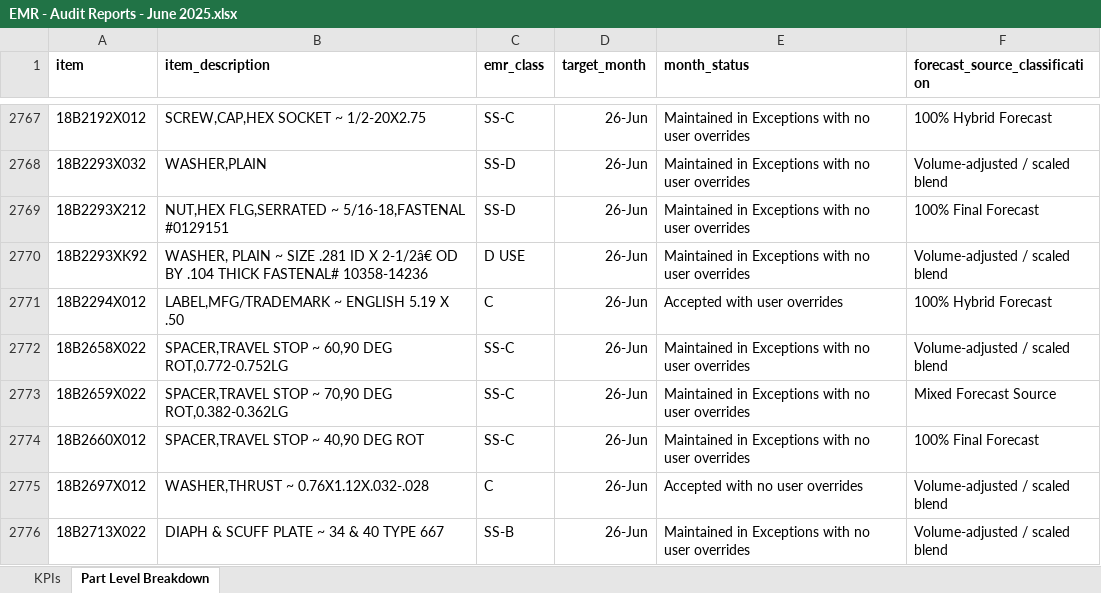
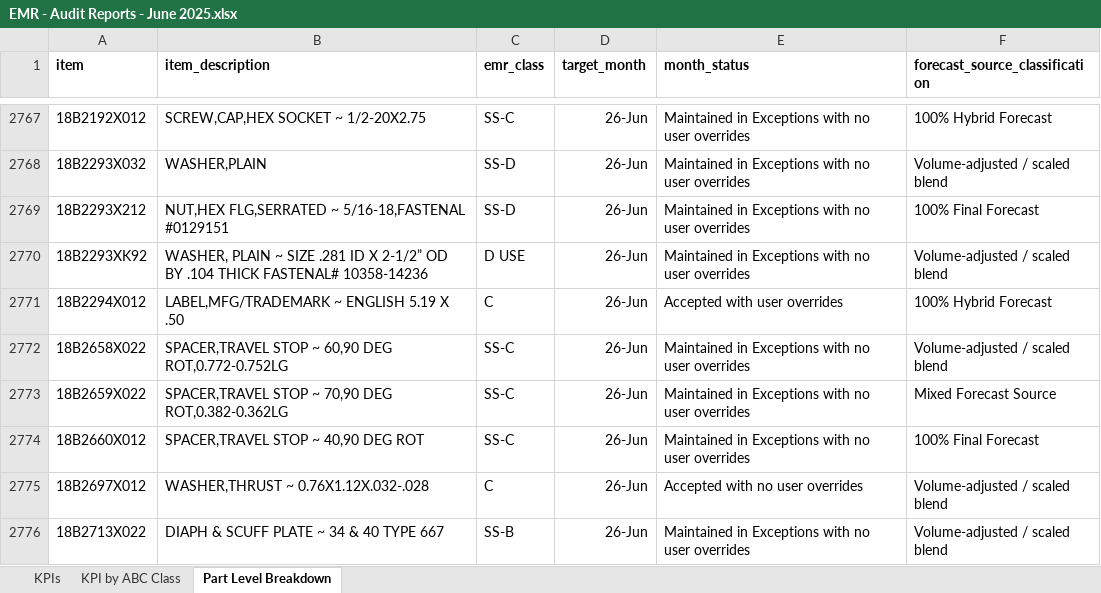
Before and after one commit to Analytical-Factor/fva-dashboard, an Excel workbook: EMR - Audit Reports - June 2025.xlsx, sheet Part Level Breakdown, drawn as a sheet; only a part is shown, gaps mark what is left out; values as stored, in another font and other column widths than the file's, no borders; the diff names each change by its address in the sheet, - before the commit and + after, or states it on an @@ line.

```diff
--- a/EMR - Audit Reports - June 2025.xlsx (sheet Part Level Breakdown)
+++ b/EMR - Audit Reports - June 2025.xlsx (sheet Part Level Breakdown)
+sheet tab: KPI by ABC Class
-B2770 (item_description): …ID X 2-1/2â€ OD BY…
+B2770 (item_description): …ID X 2-1/2” OD BY…
```
Also changed, not shown: EMR - Audit Reports - April 2026.xlsx, EMR - Audit Reports - February 2026.xlsx, 9 other files.
